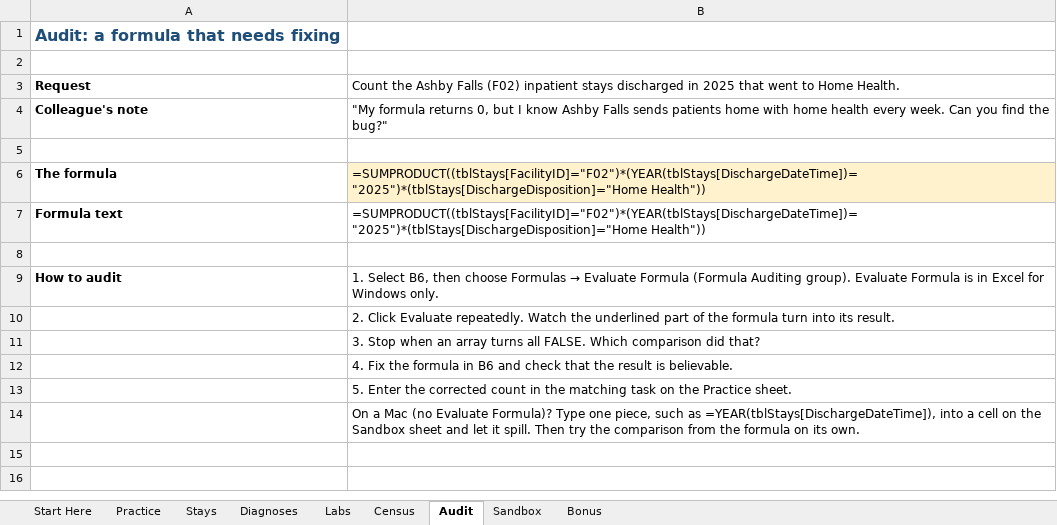
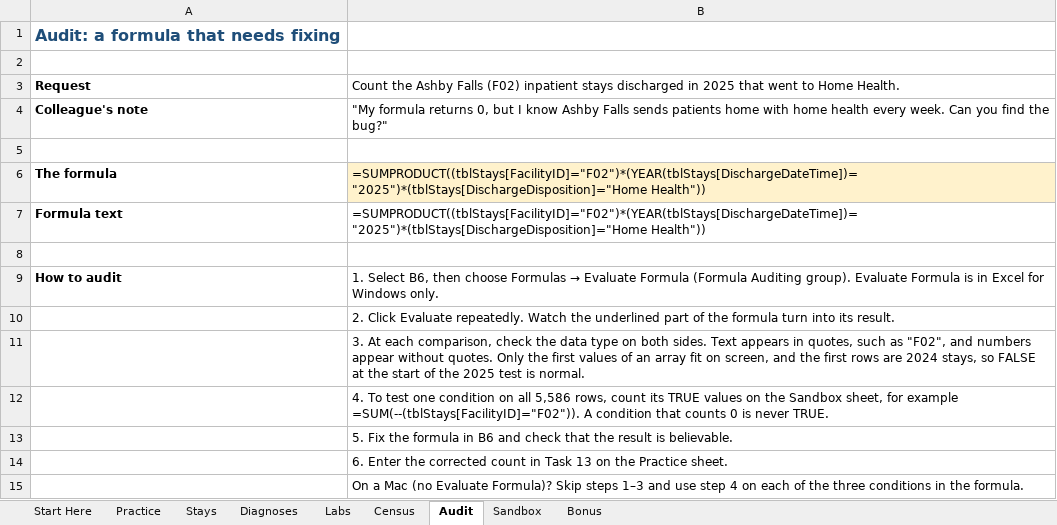
Before and after one commit to lmansf/Learn-Excel, an Excel workbook: 04-advanced-analysis/02-advanced-formulas-let-lambda/4.2-advanced-formulas-let-lambda.xlsx, sheet Audit, drawn as a sheet; values as stored, in another font and other column widths than the file's, no borders; formulas without a stored value are shown as written; the diff names each change by its address in the sheet, - before the commit and + after, or states it on an @@ line.

```diff
--- a/04-advanced-analysis/02-advanced-formulas-let-lambda/4.2-advanced-formulas-let-lambda.xlsx (sheet Audit)
+++ b/04-advanced-analysis/02-advanced-formulas-let-lambda/4.2-advanced-formulas-let-lambda.xlsx (sheet Audit)
-B11: 3. Stop when an array turns all FALSE. Which comparison did that?
+B11: 3. At each comparison, check the data type on both sides. Text appears in quotes, such as "F02", and numbers appear without quotes. Only the first values of an array fit on screen, and the first rows are 2024 stays, so FALSE at the start of the 2025 test is normal.
-B12: 4. Fix the formula in B6 and check that the result is believable.
+B12: 4. To test one condition on all 5,586 rows, count its TRUE values on the Sandbox sheet, for example =SUM(--(tblStays[FacilityID]="F02")). A condition that counts 0 is never TRUE.
-B13: 5. Enter the corrected count in the matching task on the Practice sheet.
+B13: 5. Fix the formula in B6 and check that the result is believable.
-B14: On a Mac (no Evaluate Formula)? Type one piece, such as =YEAR(tblStays[DischargeDateTime]), into a cell on the Sandbox sheet and let it spill. Then try the comparison from the formula on its own.
+B14: 6. Enter the corrected count in Task 13 on the Practice sheet.
+row 15:  | On a Mac (no Evaluate Formula)? Skip steps 1–3 and use step 4 on each of the three conditions in the formula.
```
Also changed, not shown: sheet Practice, sheet Bonus, sheet Sandbox, 1 other file.
